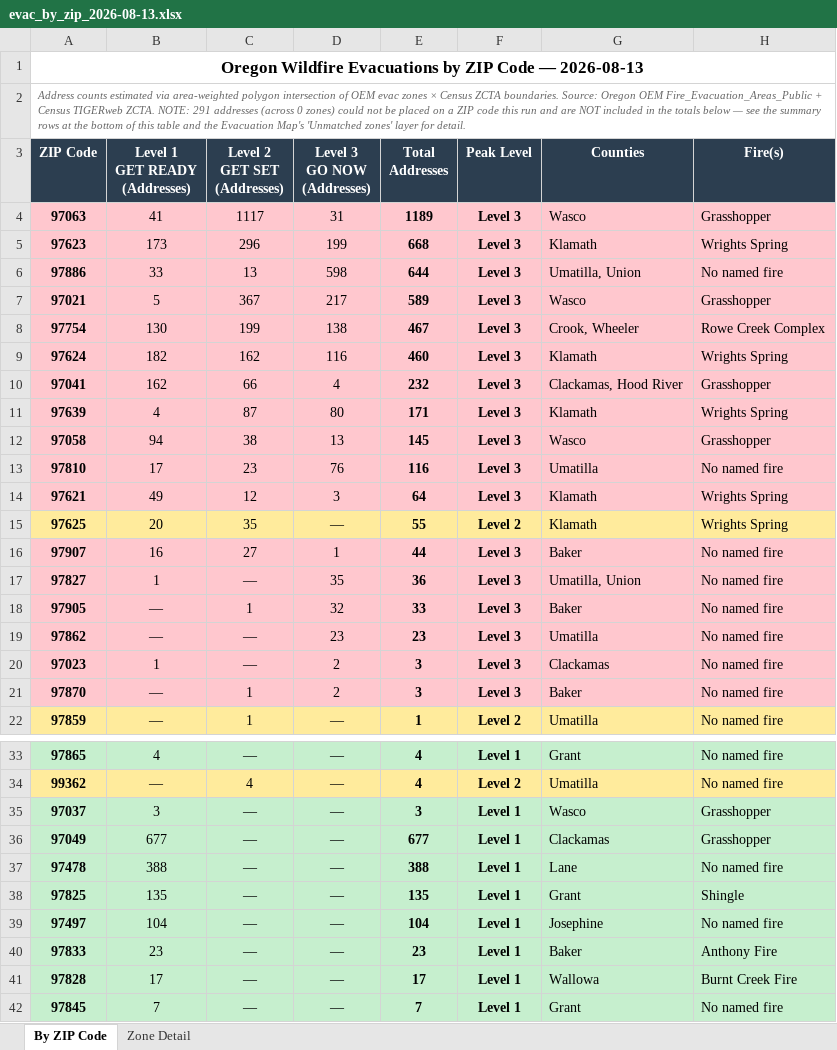
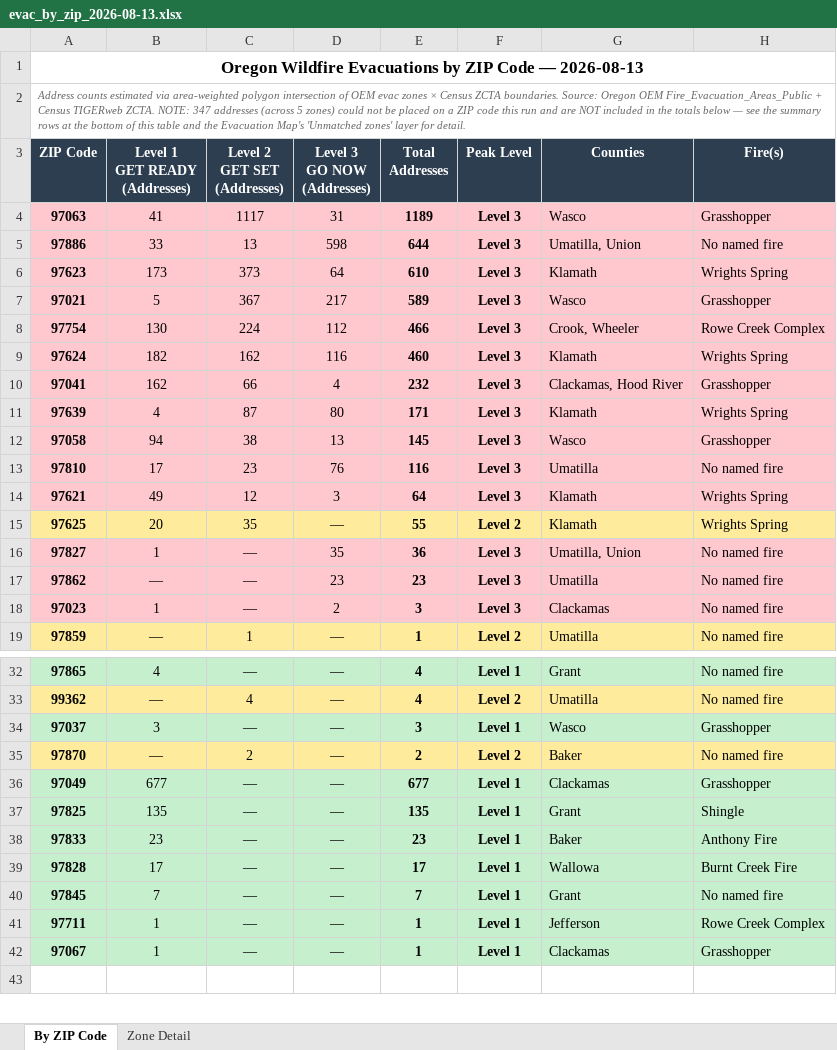
Before and after one commit to mramage1207-ux/oregon-wildfire-reports, an Excel workbook: evac_by_zip/evac_by_zip_2026-08-13.xlsx, sheet By ZIP Code, drawn as a sheet; only a part is shown, gaps mark what is left out; the shorter side is filled out with more unchanged rows; values as stored, in another font and other column widths than the file's, no borders; removed rows and columns are numbered as before the commit, all else as after; the diff covers the shown part only; the diff names each change by its address in the sheet, - before the commit and + after, or states it on an @@ line.

```diff
--- a/evac_by_zip/evac_by_zip_2026-08-13.xlsx (sheet By ZIP Code)
+++ b/evac_by_zip/evac_by_zip_2026-08-13.xlsx (sheet By ZIP Code)
-A2 (ZIP Code): …ZCTA. NOTE: 291 addresses (across 0 zones) could…
+A2 (ZIP Code): …ZCTA. NOTE: 347 addresses (across 5 zones) could…
-row 5: 97623 | 173 | 296 | 199 | 668 | Level 3 | Klamath | Wrights Spring
+row 6: 97623 | 173 | 373 | 64 | 610 | Level 3 | Klamath | Wrights Spring
-C8 (Level 2 GET SET (Addresses)): 199
+C8 (Level 2 GET SET (Addresses)): 224
-D8 (Level 3 GO NOW (Addresses)): 138
+D8 (Level 3 GO NOW (Addresses)): 112
-E8 (Total Addresses): 467
+E8 (Total Addresses): 466
-row 16: 97907 | 16 | 27 | 1 | 44 | Level 3 | Baker | No named fire
-row 18: 97905 | — | 1 | 32 | 33 | Level 3 | Baker | No named fire
-row 21: 97870 | — | 1 | 2 | 3 | Level 3 | Baker | No named fire
+row 35: 97870 | — | 2 | — | 2 | Level 2 | Baker | No named fire
-row 37: 97478 | 388 | — | — | 388 | Level 1 | Lane | No named fire
-row 39: 97497 | 104 | — | — | 104 | Level 1 | Josephine | No named fire
```
Also changed, not shown: 2 added rows and 11 edited cells elsewhere in this sheet, sheet Zone Detail, 13 other files.
